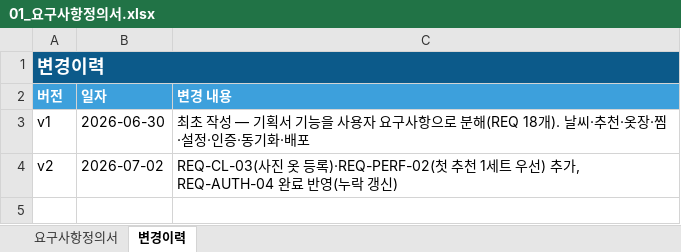
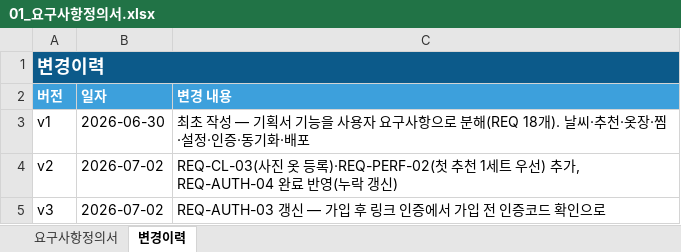
Before and after one commit to tmxpffk1725-rocky/weatherwear, an Excel workbook: docs/01_요구사항정의서.xlsx, sheet 변경이력, drawn as a sheet; values as stored, in another font and other column widths than the file's, no borders; the diff names each change by its address in the sheet, - before the commit and + after, or states it on an @@ line.

```diff
--- a/docs/01_요구사항정의서.xlsx (sheet 변경이력)
+++ b/docs/01_요구사항정의서.xlsx (sheet 변경이력)
+row 5: v3 | 2026-07-02 | REQ-AUTH-03 갱신 — 가입 후 링크 인증에서 가입 전 인증코드 확인으로
```
Also changed, not shown: sheet 요구사항정의서, docs/00_기획서.xlsx, docs/02_기능정의서.xlsx, 6 other files.
